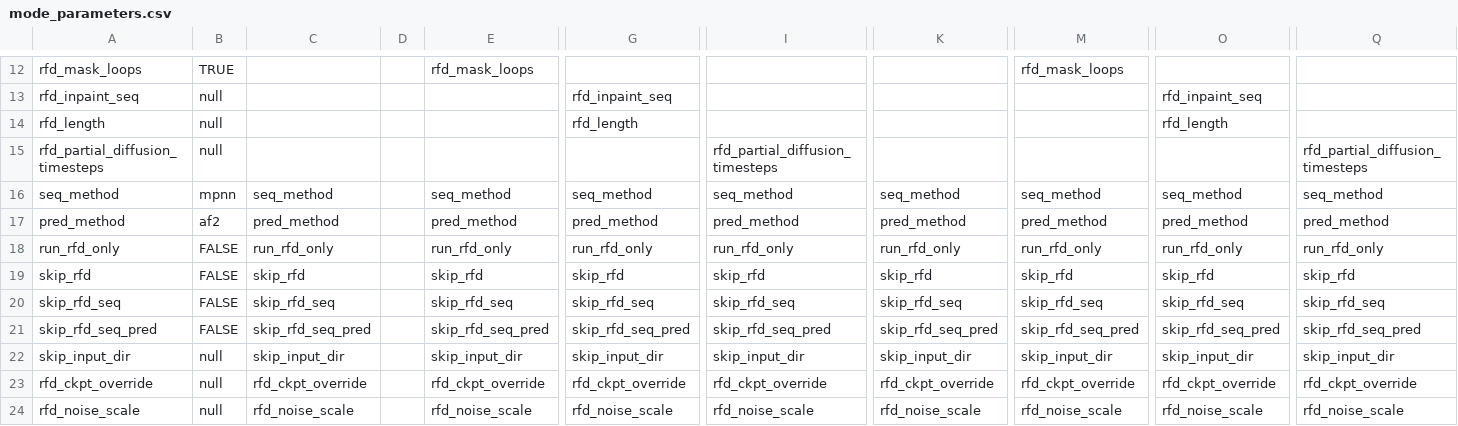
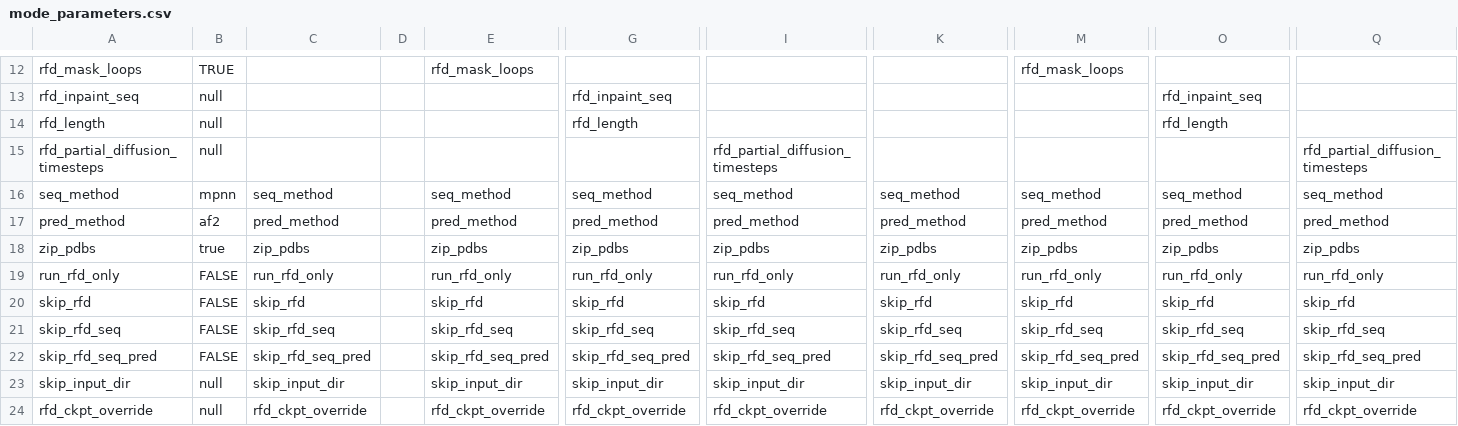
Before and after one commit to PapenfussLab/proteindj, a CSV file: schemas/mode_parameters.csv, drawn as a sheet; only a part is shown, gaps mark what is left out; the shorter side is filled out with more unchanged rows; rows hold the shown columns only; the diff names each change by its address in the sheet, - before the commit and + after, or states it on an @@ line.

```diff
--- a/schemas/mode_parameters.csv
+++ b/schemas/mode_parameters.csv
+row 18: zip_pdbs | true | zip_pdbs |  | zip_pdbs | zip_pdbs | zip_pdbs | zip_pdbs | zip_pdbs | zip_pdbs | zip_pdbs
```
Also changed, not shown: 14 other files.
